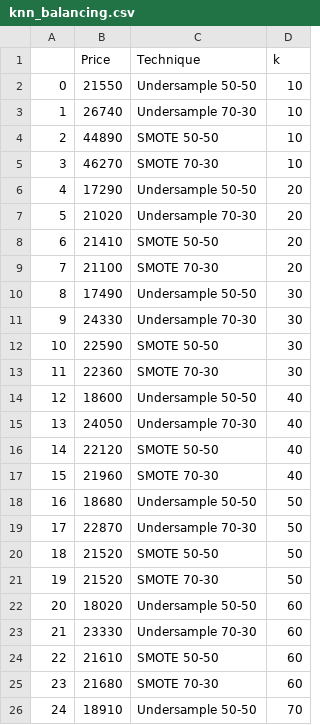
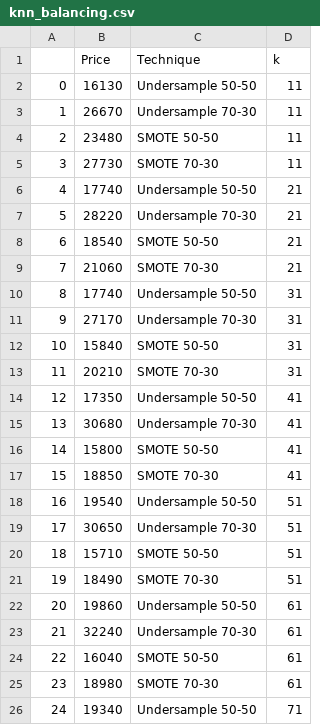
Before and after one commit to waque/CD, a CSV file: proj/APS_Failure_and_Operational_Data_for_Scania_Trucks/plot_data/knn_balancing.csv, drawn as a sheet; only a part is shown; the diff covers the shown part only.

Commit message:
Add knn balancing

```diff
--- a/proj/APS_Failure_and_Operational_Data_for_Scania_Trucks/plot_data/knn_balancing.csv
+++ b/proj/APS_Failure_and_Operational_Data_for_Scania_Trucks/plot_data/knn_balancing.csv
@@ -1,26 +1,26 @@
 ,Price,Technique,k
-0,21550,Undersample 50-50,10
-1,26740,Undersample 70-30,10
-2,44890,SMOTE 50-50,10
-3,46270,SMOTE 70-30,10
-4,17290,Undersample 50-50,20
-5,21020,Undersample 70-30,20
-6,21410,SMOTE 50-50,20
-7,21100,SMOTE 70-30,20
-8,17490,Undersample 50-50,30
-9,24330,Undersample 70-30,30
-10,22590,SMOTE 50-50,30
-11,22360,SMOTE 70-30,30
-12,18600,Undersample 50-50,40
-13,24050,Undersample 70-30,40
-14,22120,SMOTE 50-50,40
-15,21960,SMOTE 70-30,40
-16,18680,Undersample 50-50,50
-17,22870,Undersample 70-30,50
-18,21520,SMOTE 50-50,50
-19,21520,SMOTE 70-30,50
-20,18020,Undersample 50-50,60
-21,23330,Undersample 70-30,60
-22,21610,SMOTE 50-50,60
-23,21680,SMOTE 70-30,60
-24,18910,Undersample 50-50,70
+0,16130,Undersample 50-50,11
+1,26670,Undersample 70-30,11
+2,23480,SMOTE 50-50,11
+3,27730,SMOTE 70-30,11
+4,17740,Undersample 50-50,21
+5,28220,Undersample 70-30,21
+6,18540,SMOTE 50-50,21
+7,21060,SMOTE 70-30,21
+8,17740,Undersample 50-50,31
+9,27170,Undersample 70-30,31
+10,15840,SMOTE 50-50,31
+11,20210,SMOTE 70-30,31
+12,17350,Undersample 50-50,41
+13,30680,Undersample 70-30,41
+14,15800,SMOTE 50-50,41
+15,18850,SMOTE 70-30,41
+16,19540,Undersample 50-50,51
+17,30650,Undersample 70-30,51
+18,15710,SMOTE 50-50,51
+19,18490,SMOTE 70-30,51
+20,19860,Undersample 50-50,61
+21,32240,Undersample 70-30,61
+22,16040,SMOTE 50-50,61
+23,18980,SMOTE 70-30,61
+24,19340,Undersample 50-50,71
```
Also changed, not shown: 30 edited cells elsewhere in this file, 4 other files.
